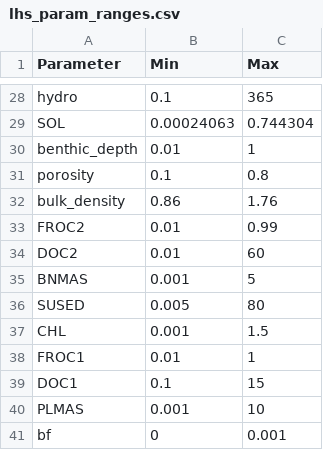
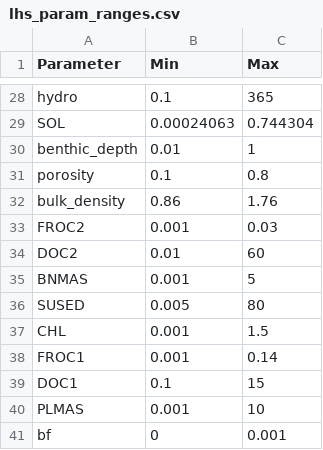
Before and after one commit to puruckertom/yuan_urban_pesticides, a CSV file: probabilistic/FOL002/input/lhs/lhs_param_ranges.csv, drawn as a sheet; only a part is shown, gaps mark what is left out.

Commit message:
compute CALPIP bifenthrin monthly app rates, update input ranges

```diff
--- a/probabilistic/FOL002/input/lhs/lhs_param_ranges.csv
+++ b/probabilistic/FOL002/input/lhs/lhs_param_ranges.csv
@@ -32,3 +32,3 @@ porosity,0.1,0.8
 bulk_density,0.86,1.76
-FROC2,0.01,0.99
+FROC2,0.001,0.03
 DOC2,0.01,60
@@ -37,3 +37,3 @@ SUSED,0.005,80
 CHL,0.001,1.5
-FROC1,0.01,1
+FROC1,0.001,0.14
 DOC1,0.1,15
```
Also changed, not shown: 39 other files.
